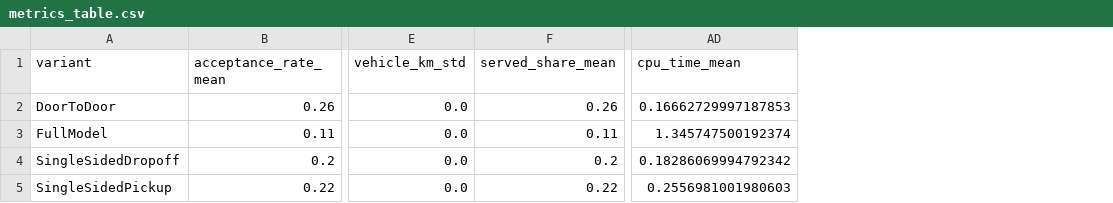
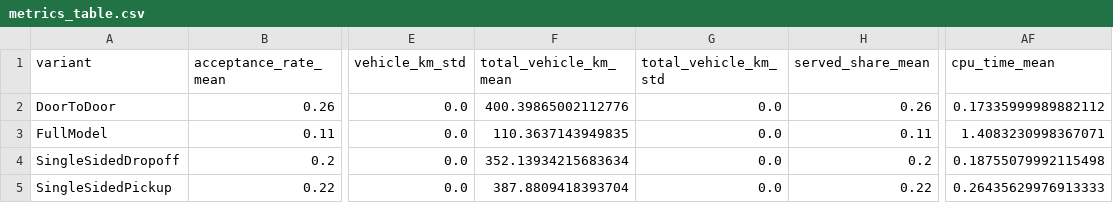
Before and after one commit to ajandxx-cloud/work3_many-2-many, a CSV file: results/formal/phase06/smoke/metrics_table.csv, drawn as a sheet; only a part is shown, gaps mark what is left out; addresses are those after the commit; the diff names each change by its address in the sheet, - before the commit and + after, or states it on an @@ line.

Commit message:
feat(06-02): run formal main behavioral matrix

```diff
--- a/results/formal/phase06/smoke/metrics_table.csv
+++ b/results/formal/phase06/smoke/metrics_table.csv
+column F (total_vehicle_km_mean), rows 2-5: 400.39865002112776 | 110.3637143949835 | 352.13934215683634 | 387.8809418393704
+column G (total_vehicle_km_std), rows 2-5: all 0.0
-AF2 (cpu_time_mean): 0.16662729997187853
+AF2 (cpu_time_mean): 0.17335999989882112
-AF3 (cpu_time_mean): 1.345747500192374
+AF3 (cpu_time_mean): 1.4083230998367071
-AF4 (cpu_time_mean): 0.18286069994792342
+AF4 (cpu_time_mean): 0.18755079992115498
-AF5 (cpu_time_mean): 0.2556981001980603
+AF5 (cpu_time_mean): 0.26435629976913333
```
Also changed, not shown: results/formal/phase06/smoke/synthetic_results.csv, 31 other files.
